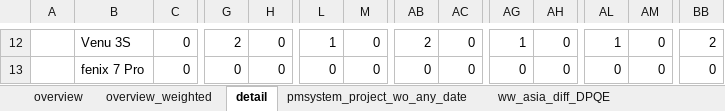
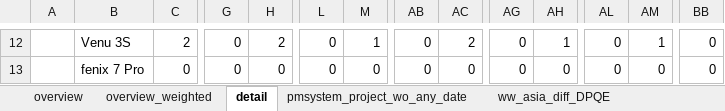
Before and after one commit to CPWRF/Projects, an Excel workbook: GMLA loading analysis/(Output) Data.xlsx, sheet detail, drawn as a sheet; only a part is shown, gaps mark what is left out; values as stored, in another font and other column widths than the file's, no cell formats; the diff covers the shown part only; the diff names each change by its address in the sheet, - before the commit and + after, or states it on an @@ line.

```diff
--- a/GMLA loading analysis/(Output) Data.xlsx (sheet detail)
+++ b/GMLA loading analysis/(Output) Data.xlsx (sheet detail)
-C12: 0
+C12: 2
-G12: 2
+G12: 0
-H12: 0
+H12: 2
-L12: 1
+L12: 0
-M12: 0
+M12: 1
-AB12: 2
+AB12: 0
-AC12: 0
+AC12: 2
-AG12: 1
+AG12: 0
-AH12: 0
+AH12: 1
-AL12: 1
+AL12: 0
-AM12: 0
+AM12: 1
-BB12: 2
+BB12: 0
```
Also changed, not shown: 1011 edited cells elsewhere in this sheet, cell formats, 1 other file.
